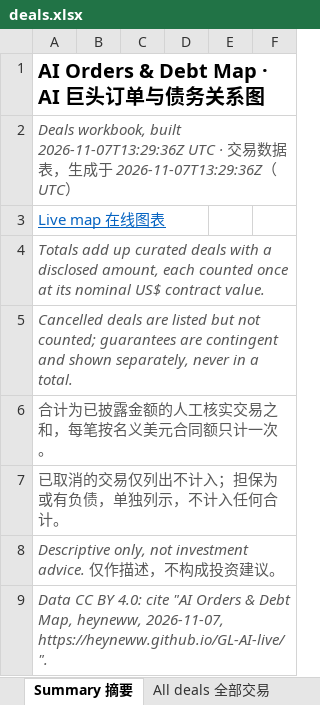
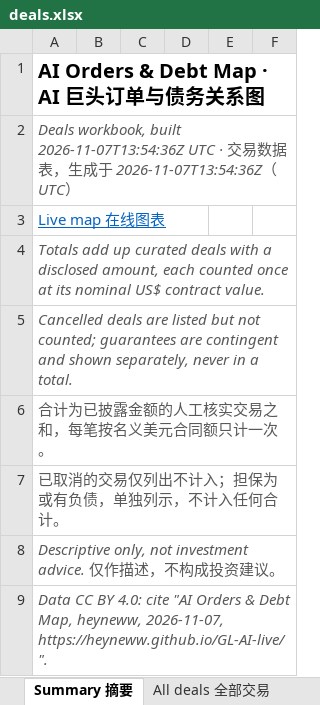
Before and after one commit to heyneww/GL-AI-live, an Excel workbook: data/v1/deals.xlsx, sheet Summary 摘要, drawn as a sheet; only a part is shown; values as stored, in another font and other column widths than the file's, no borders; the diff names each change by its address in the sheet, - before the commit and + after, or states it on an @@ line.

```diff
--- a/data/v1/deals.xlsx (sheet Summary 摘要)
+++ b/data/v1/deals.xlsx (sheet Summary 摘要)
-A2: …workbook, built 2026-11-07T13:29:36Z UTC · 交易数据表，生成于 2026-11-07T13:29:36Z（UTC…
+A2: …workbook, built 2026-11-07T13:54:36Z UTC · 交易数据表，生成于 2026-11-07T13:54:36Z（UTC…
```
Also changed, not shown: 6 other files.
